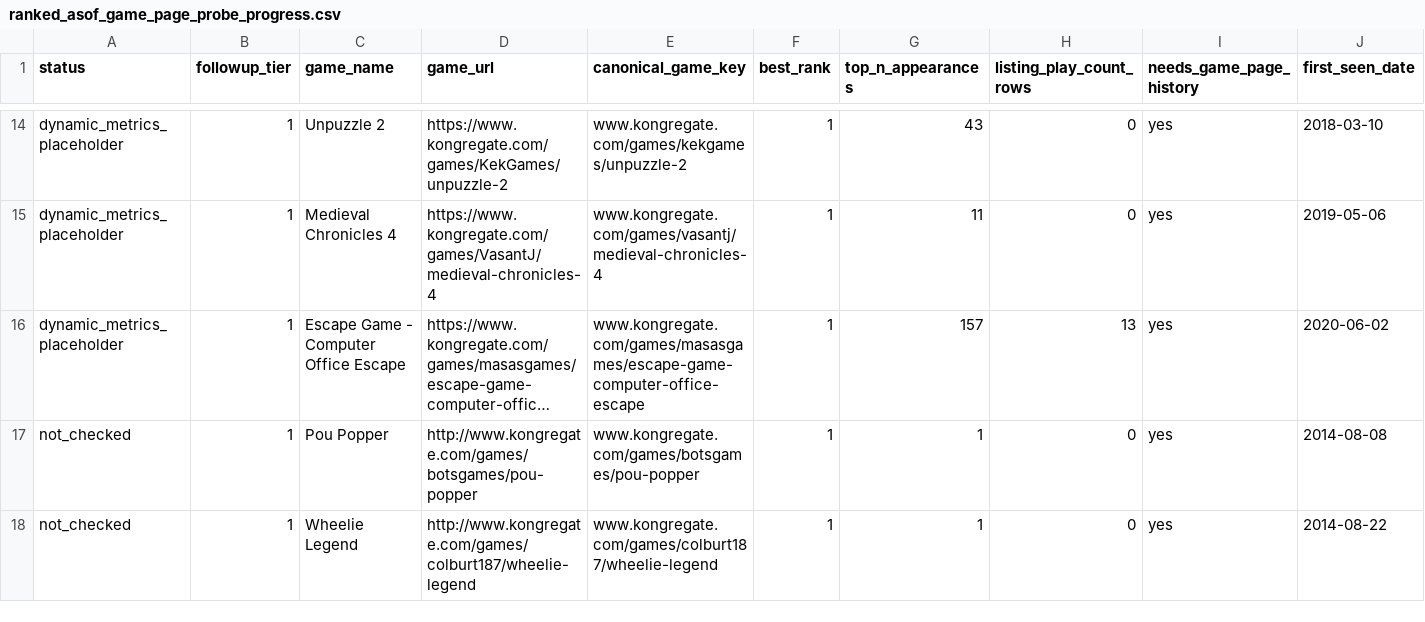
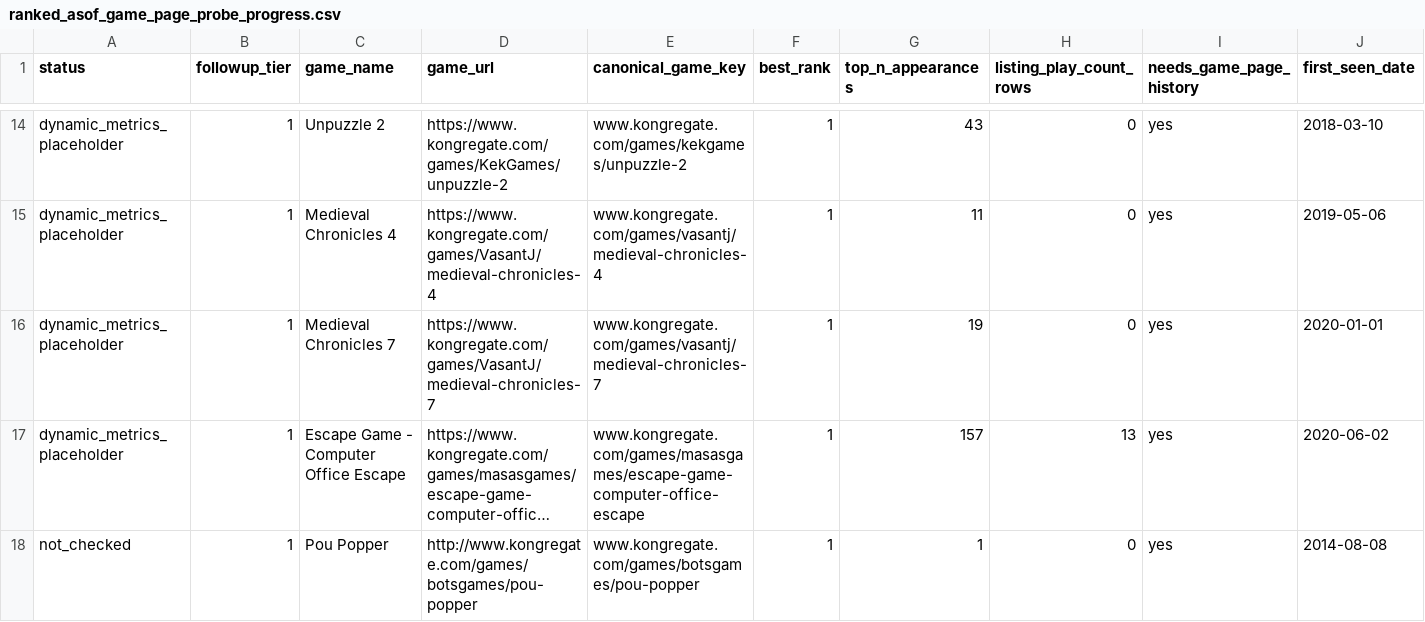
Before and after one commit to DataViking-Tech/kongregate-plays-data, a CSV file: data/processed/ranked_asof_game_page_probe_progress.csv, drawn as a sheet; only a part is shown, gaps mark what is left out; the shorter side is filled out with more unchanged rows; long unchanged cells end in …; rows hold the shown columns only; the diff covers the shown part only; the diff names each change by its address in the sheet, - before the commit and + after, or states it on an @@ line.

```diff
--- a/data/processed/ranked_asof_game_page_probe_progress.csv
+++ b/data/processed/ranked_asof_game_page_probe_progress.csv
+row 16: dynamic_metrics_placeholder | 1 | Medieval Chronicles 7 | https://www.kongregate.com/games/VasantJ/medieval-chronicles-7 | www.kongregate.com/games/vasantj/medieval-chronicles-7 | 1 | 19 | 0 | yes | 2020-01-01
```
Also changed, not shown: 2 added rows and 3 removed rows elsewhere in this file, 10 other files.
